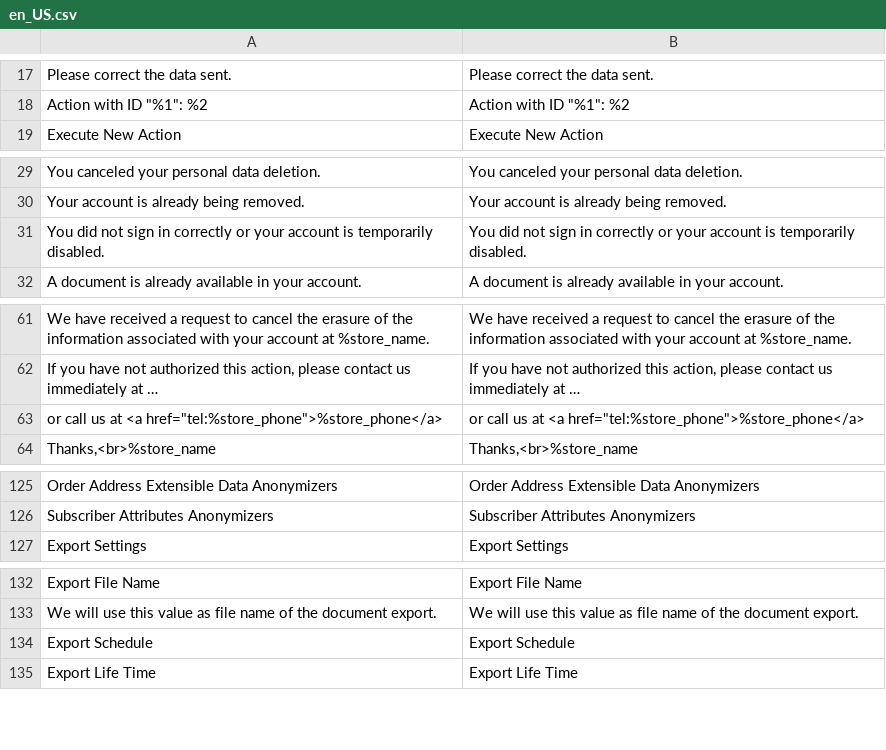
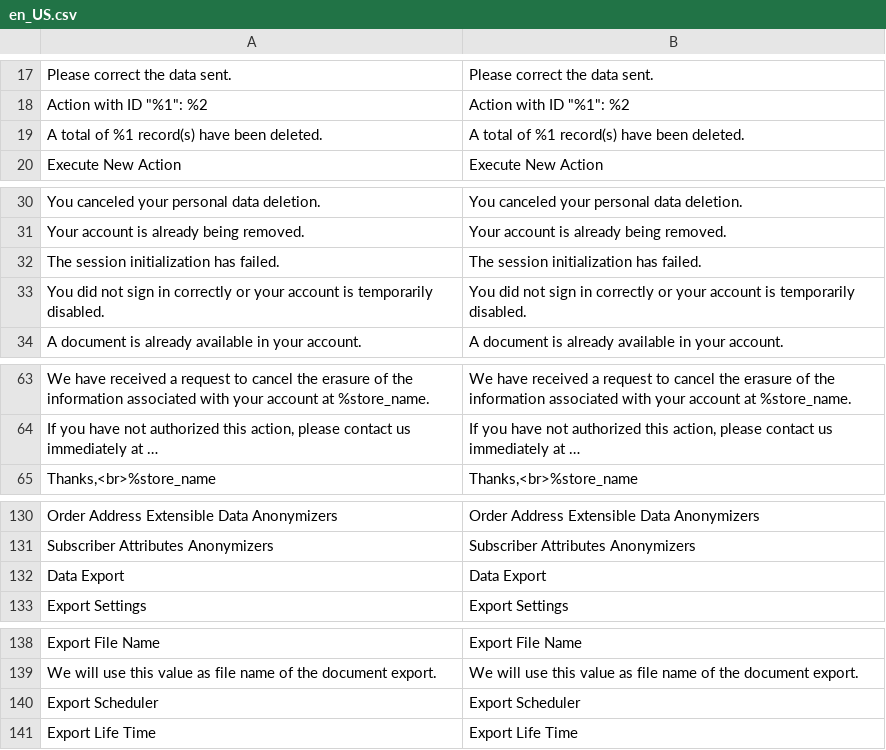
Before and after one commit to opengento/magento2-gdpr, a CSV file: i18n/en_US.csv, drawn as a sheet; only a part is shown, gaps mark what is left out; long unchanged cells end in …; removed rows and columns are numbered as before the commit, all else as after; the diff covers the shown part only; the diff names each change by its address in the sheet, - before the commit and + after, or states it on an @@ line.

```diff
--- a/i18n/en_US.csv
+++ b/i18n/en_US.csv
+row 19: A total of %1 record(s) have been deleted. | A total of %1 record(s) have been deleted.
+row 32: The session initialization has failed. | The session initialization has failed.
-row 63: or call us at <a href="tel:%store_phone">%store_phone</a> | or call us at <a href="tel:%store_phone">%store_phone</a>
+row 132: Data Export | Data Export
-A140: Export Schedule
+A140: Export Scheduler
-B140: Export Schedule
+B140: Export Scheduler
```
Also changed, not shown: 12 added rows and 3 removed rows elsewhere in this file, 1 other file.
